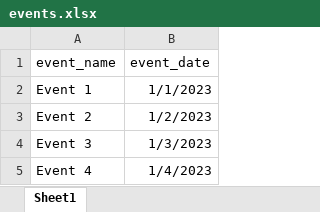
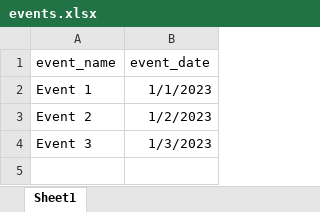
Before and after one commit to AlexKr89/TGbotCafe, an Excel workbook: Reg4Event/events.xlsx, sheet Sheet1, drawn as a sheet; values as stored, in another font and other column widths than the file's, no borders; the diff names each change by its address in the sheet, - before the commit and + after, or states it on an @@ line.

Commit message:
modified event.xlsx

```diff
--- a/Reg4Event/events.xlsx (sheet Sheet1)
+++ b/Reg4Event/events.xlsx (sheet Sheet1)
-row 5: Event 4 | 1/4/2023
```
